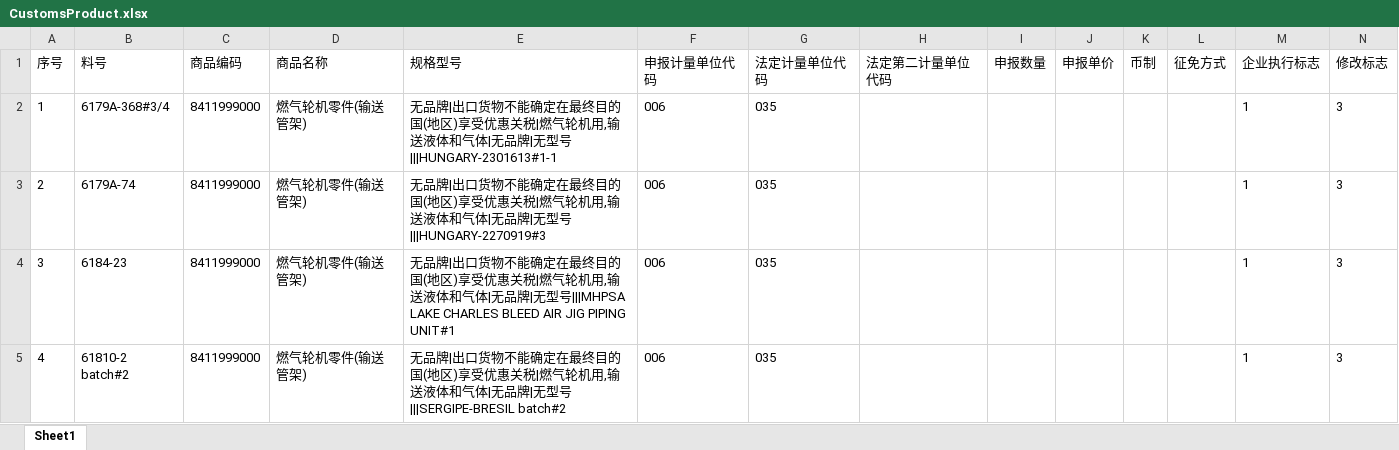
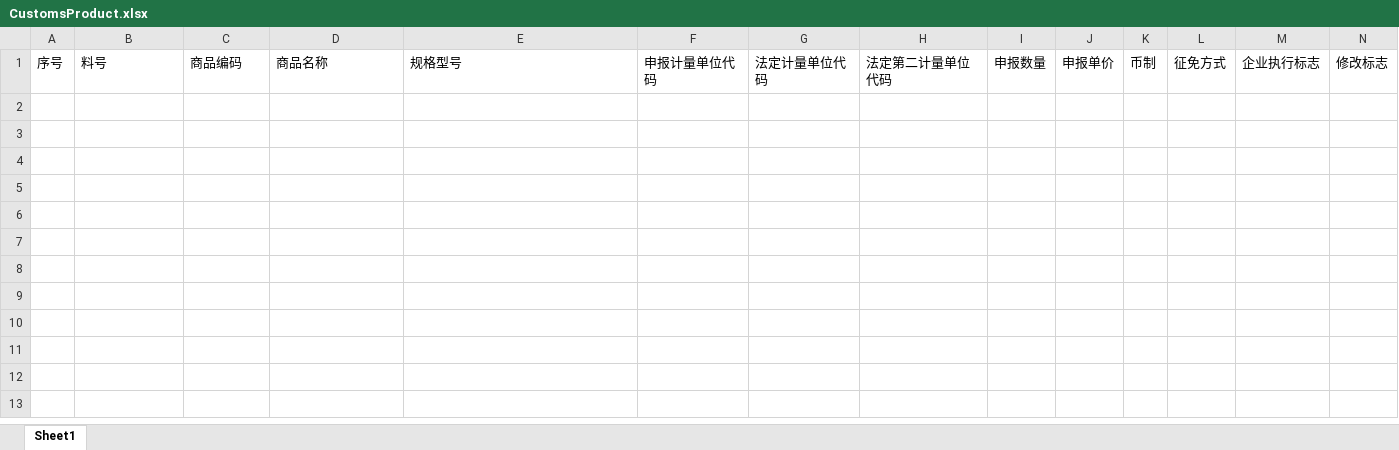
Before and after one commit to kime900822/OperationalApplicationSystem, an Excel workbook: OperationalApplicationSystem/src/main/webapp/templet/CustomsProduct.xlsx, sheet Sheet1, drawn as a sheet; only a part is shown; values as stored, in another font and other column widths than the file's, no borders; rows hold the shown columns only; the diff names each change by its address in the sheet, - before the commit and + after, or states it on an @@ line.

```diff
--- a/OperationalApplicationSystem/src/main/webapp/templet/CustomsProduct.xlsx (sheet Sheet1)
+++ b/OperationalApplicationSystem/src/main/webapp/templet/CustomsProduct.xlsx (sheet Sheet1)
-row 2: 1 | 6179A-368#3/4 | 8411999000 | 燃气轮机零件(输送管架) | 无品牌|出口货物不能确定在最终目的国(地区)享受优惠关税|燃气轮机用,输送液体和气体|无品牌|无型号|||HUNGARY-2301613#1-1 | 006 | 035 |  |  |  |  |  | 1 | 3
-row 3: 2 | 6179A-74 | 8411999000 | 燃气轮机零件(输送管架) | 无品牌|出口货物不能确定在最终目的国(地区)享受优惠关税|燃气轮机用,输送液体和气体|无品牌|无型号|||HUNGARY-2270919#3 | 006 | 035 |  |  |  |  |  | 1 | 3
-row 4: 3 | 6184-23 | 8411999000 | 燃气轮机零件(输送管架) | 无品牌|出口货物不能确定在最终目的国(地区)享受优惠关税|燃气轮机用,输送液体和气体|无品牌|无型号|||MHPSA LAKE CHARLES BLEED AIR JIG PIPING UNIT#1 | 006 | 035 |  |  |  |  |  | 1 | 3
-row 5: 4 | 61810-2 batch#2 | 8411999000 | 燃气轮机零件(输送管架) | 无品牌|出口货物不能确定在最终目的国(地区)享受优惠关税|燃气轮机用,输送液体和气体|无品牌|无型号|||SERGIPE-BRESIL batch#2 | 006 | 035 |  |  |  |  |  | 1 | 3
```
Also changed, not shown: OperationalApplicationSystem/src/main/webapp/templet/CustomsClearance.xlsx, OperationalApplicationSystem/src/main/webapp/templet/CustomsImportAndExport.xlsx, 18 other files.
